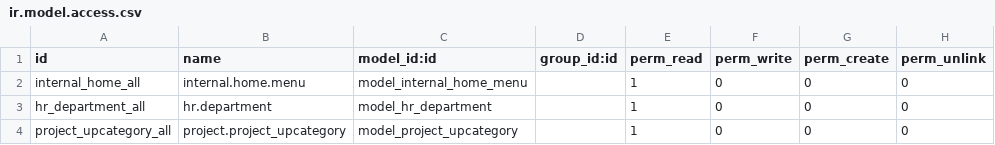
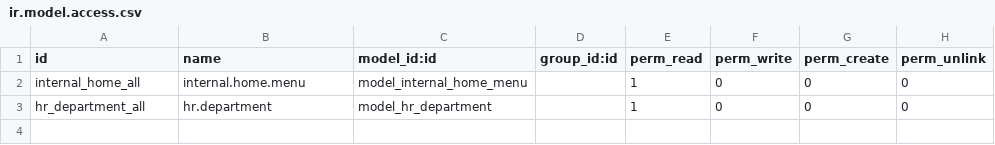
Before and after one commit to diassynthesis/updis-erp, a CSV file: updis/security/ir.model.access.csv, drawn as a sheet; the diff names each change by its address in the sheet, - before the commit and + after, or states it on an @@ line.

Commit message:
move project module into updis_project

```diff
--- a/updis/security/ir.model.access.csv
+++ b/updis/security/ir.model.access.csv
-row 4: project_upcategory_all | project.project_upcategory | model_project_upcategory |  | 1 | 0 | 0 | 0
```
Also changed, not shown: 46 other files.
